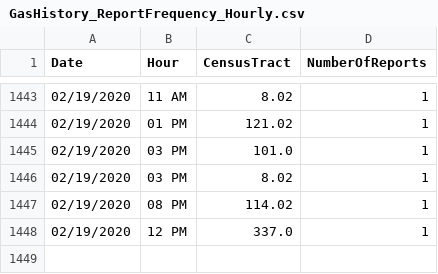
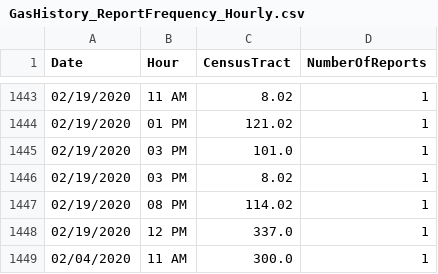
Before and after one commit to mhasan004/GasLeakProject, a CSV file: Getting_GasLeak_Data/DataFiles/GasHistory_ReportFrequency_Hourly.csv, drawn as a sheet; only a part is shown, gaps mark what is left out.

```diff
--- a/Getting_GasLeak_Data/DataFiles/GasHistory_ReportFrequency_Hourly.csv
+++ b/Getting_GasLeak_Data/DataFiles/GasHistory_ReportFrequency_Hourly.csv
@@ -1448 +1448,2 @@ Date,Hour,CensusTract,NumberOfReports
 02/19/2020,12 PM,337.0,1
+02/04/2020,11 AM,300.0,1
```
Also changed, not shown: Getting_GasLeak_Data/DataFiles/GasHistory_ConEdisonTracts.csv, Getting_GasLeak_Data/DataFiles/GasHistory_ReportFrequency_Monthly.csv.
